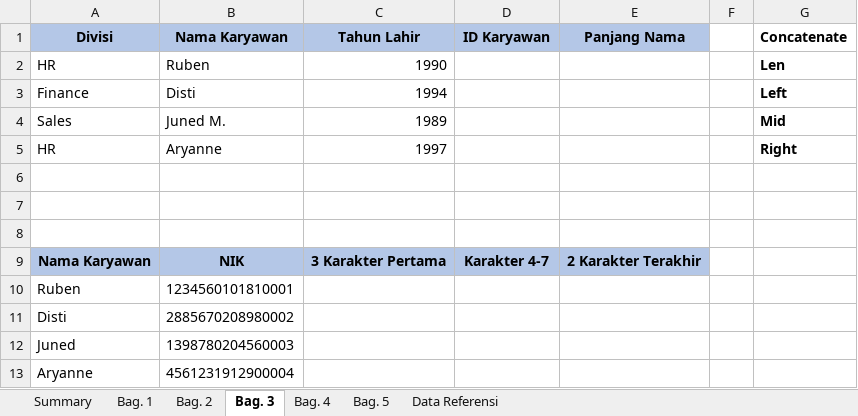
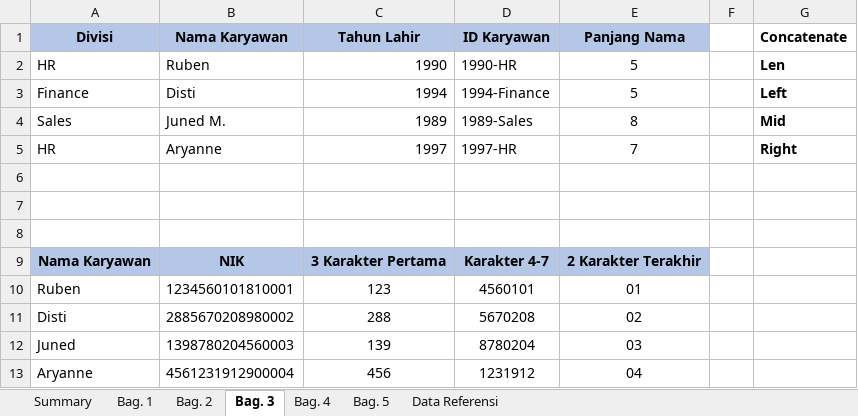
Before and after one commit to LukmanNurMaulana/it-club, an Excel workbook: 25 Rumus Wajib di Excel - File Latihan (1).xlsx, sheet Bag. 3, drawn as a sheet; values as stored, in another font and other column widths than the file's, no borders; the diff names each change by its address in the sheet, - before the commit and + after, or states it on an @@ line.

```diff
--- a/25 Rumus Wajib di Excel - File Latihan (1).xlsx (sheet Bag. 3)
+++ b/25 Rumus Wajib di Excel - File Latihan (1).xlsx (sheet Bag. 3)
-D2 (ID Karyawan): (empty)
+D2 (ID Karyawan): 1990-HR
-E2:E3 (Panjang Nama): (empty)
+E2:E3 (Panjang Nama): 5
-D3 (ID Karyawan): (empty)
+D3 (ID Karyawan): 1994-Finance
-D4 (ID Karyawan): (empty)
+D4 (ID Karyawan): 1989-Sales
-E4 (Panjang Nama): (empty)
+E4 (Panjang Nama): 8
-D5 (ID Karyawan): (empty)
+D5 (ID Karyawan): 1997-HR
-E5 (Panjang Nama): (empty)
+E5 (Panjang Nama): 7
-C10 (Tahun Lahir): (empty)
+C10 (Tahun Lahir): 123
-D10 (ID Karyawan): (empty)
+D10 (ID Karyawan): 4560101
-E10 (Panjang Nama): (empty)
+E10 (Panjang Nama): 01
-C11 (Tahun Lahir): (empty)
+C11 (Tahun Lahir): 288
-D11 (ID Karyawan): (empty)
+D11 (ID Karyawan): 5670208
-E11 (Panjang Nama): (empty)
+E11 (Panjang Nama): 02
-C12 (Tahun Lahir): (empty)
+C12 (Tahun Lahir): 139
-D12 (ID Karyawan): (empty)
+D12 (ID Karyawan): 8780204
-E12 (Panjang Nama): (empty)
+E12 (Panjang Nama): 03
-C13 (Tahun Lahir): (empty)
+C13 (Tahun Lahir): 456
-D13 (ID Karyawan): (empty)
+D13 (ID Karyawan): 1231912
-E13 (Panjang Nama): (empty)
+E13 (Panjang Nama): 04
```
Also changed, not shown: sheet Bag. 5.
